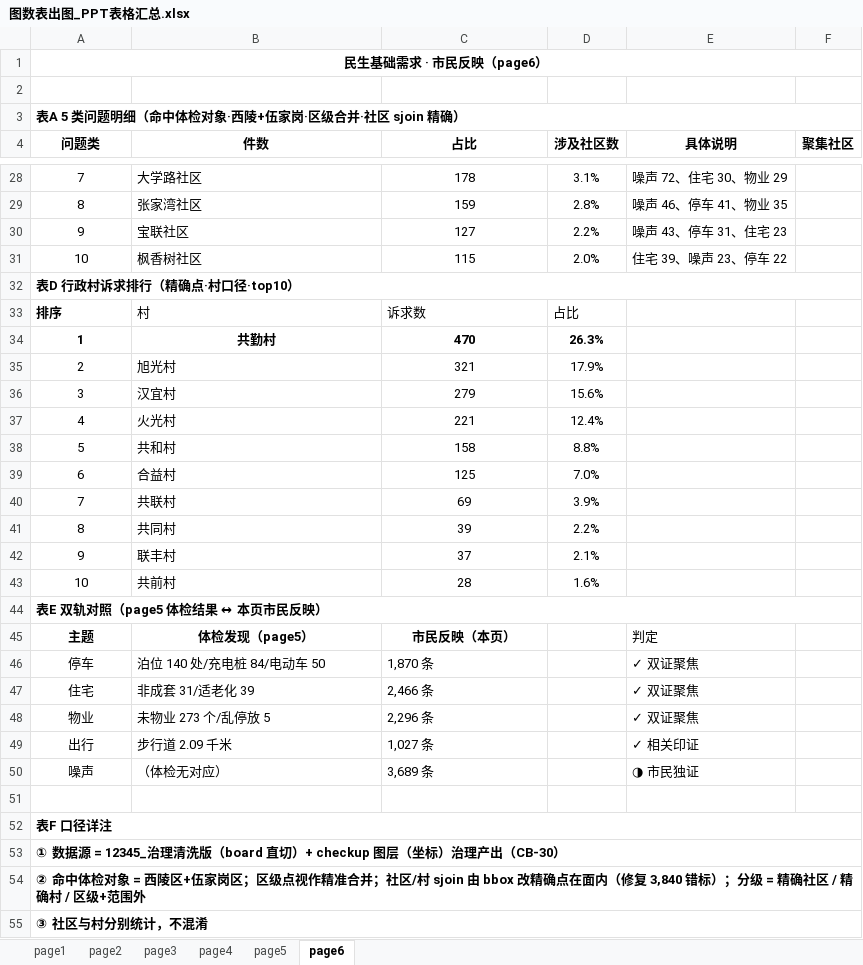
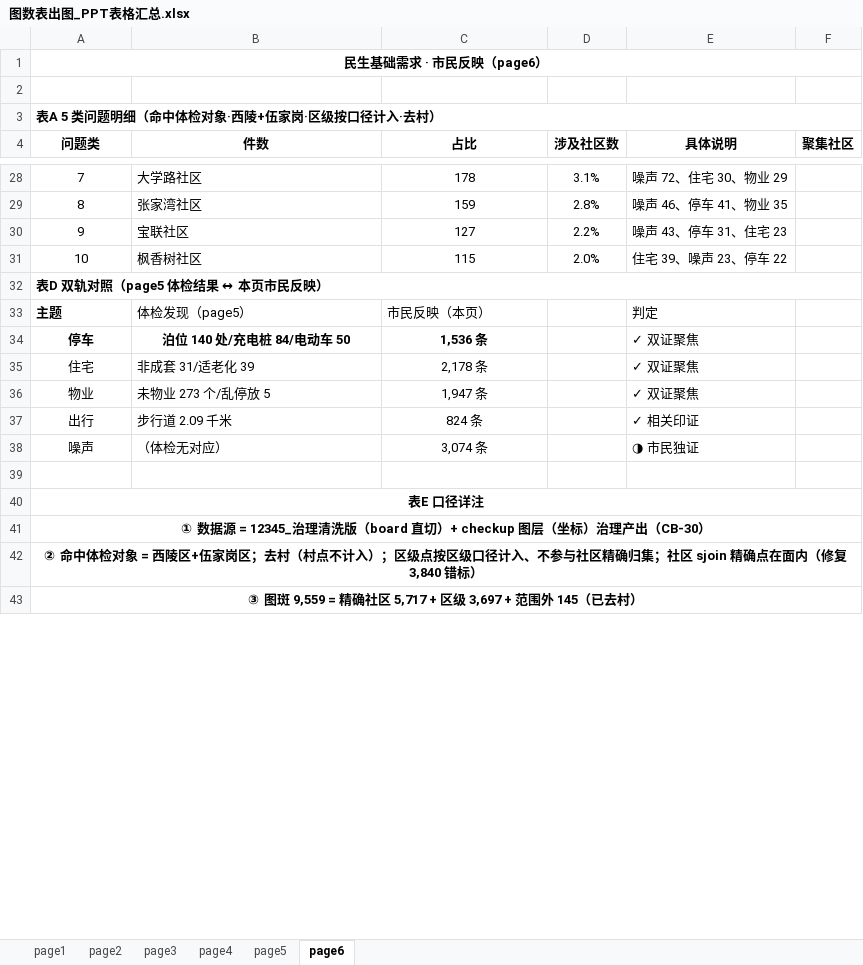
Before and after one commit to tinsei0321/emotion_map, an Excel workbook: DATA/analysis/图数表出图_PPT表格汇总.xlsx, sheet page6, drawn as a sheet; only a part is shown, gaps mark what is left out; values as stored, in another font and other column widths than the file's, no borders; removed rows and columns are numbered as before the commit, all else as after; the diff covers the shown part only; the diff names each change by its address in the sheet, - before the commit and + after, or states it on an @@ line.

```diff
--- a/DATA/analysis/图数表出图_PPT表格汇总.xlsx (sheet page6)
+++ b/DATA/analysis/图数表出图_PPT表格汇总.xlsx (sheet page6)
-A3 (问题类): 表A 5 类问题明细（命中体检对象·西陵+伍家岗·区级合并·社区 sjoin 精确）
+A3 (问题类): 表A 5 类问题明细（命中体检对象·西陵+伍家岗·区级按口径计入·去村）
-A32 (问题类): 表D 行政村诉求排行（精确点·村口径·top10）
+A32 (问题类): 表D 双轨对照（page5 体检结果 ↔ 本页市民反映）
-row 33: 排序 | 村 | 诉求数 | 占比
-row 34: 1 | 共勤村 | 470 | 26.3%
-row 35: 2 | 旭光村 | 321 | 17.9%
-row 36: 3 | 汉宜村 | 279 | 15.6%
-row 37: 4 | 火光村 | 221 | 12.4%
-row 38: 5 | 共和村 | 158 | 8.8%
-row 39: 6 | 合益村 | 125 | 7.0%
-row 40: 7 | 共联村 | 69 | 3.9%
-row 41: 8 | 共同村 | 39 | 2.2%
-row 42: 9 | 联丰村 | 37 | 2.1%
-row 43: 10 | 共前村 | 28 | 1.6%
-row 44: 表E 双轨对照（page5 体检结果 ↔ 本页市民反映）
-A33:C33 alignment: center
+A33:C33 alignment: left
-B33:C33 bold: on
+B33:C33 bold: off
-A34:C34 bold: off
+A34:C34 bold: on
-B34:C34 alignment: left
+B34:C34 alignment: center
-C34 (占比): 1,870 条
+C34 (占比): 1,536 条
-C35 (占比): 2,466 条
+C35 (占比): 2,178 条
-C35:C38 alignment: left
+C35:C38 alignment: center
-C36 (占比): 2,296 条
+C36 (占比): 1,947 条
-C37 (占比): 1,027 条
+C37 (占比): 824 条
-C38 (占比): 3,689 条
+C38 (占比): 3,074 条
-A40 (问题类): 表F 口径详注
+A40 (问题类): 表E 口径详注
-A40:A43 alignment: left
+A40:A43 alignment: center
-A42 (问题类): …家岗区；区级点视作精准合并；社区/村 sjoin 由 bbox 改精确点在面内（修复 3,840 错标）；分级 = 精确社区 / 精确村 / 区级+范围外
+A42 (问题类): …家岗区；去村（村点不计入）；区级点按区级口径计入、不参与社区精确归集；社区 sjoin 精确点在面内（修复 3,840 错标）
-A43 (问题类): ③ 社区与村分别统计，不混淆
+A43 (问题类): ③ 图斑 9,559 = 精确社区 5,717 + 区级 3,697 + 范围外 145（已去村）
```
Also changed, not shown: 1 removed row and 41 edited cells elsewhere in this sheet, sheet page4, 10 other files.
